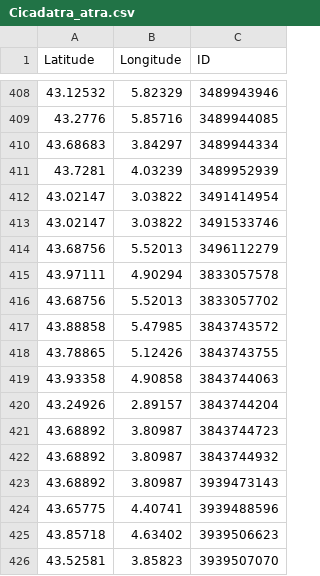
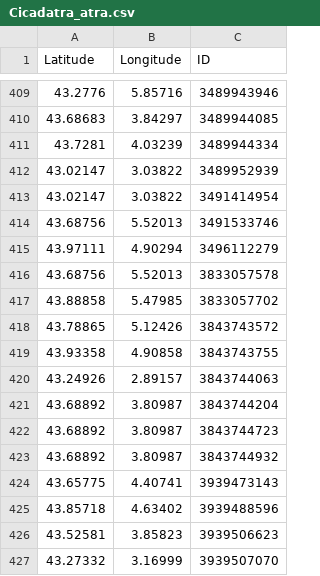
Before and after one commit to cigalesdefrance/cigalesdefrance.github.io, a CSV file: BDD/GBIF/Cicadatra_atra.csv, drawn as a sheet; only a part is shown, gaps mark what is left out; the diff covers the shown part only.

```diff
--- a/BDD/GBIF/Cicadatra_atra.csv
+++ b/BDD/GBIF/Cicadatra_atra.csv
@@ -408,19 +409,19 @@ Latitude,Longitude,ID
-43.12532,5.82329,3489943946
-43.2776,5.85716,3489944085
-43.68683,3.84297,3489944334
-43.7281,4.03239,3489952939
+43.2776,5.85716,3489943946
+43.68683,3.84297,3489944085
+43.7281,4.03239,3489944334
+43.02147,3.03822,3489952939
 43.02147,3.03822,3491414954
-43.02147,3.03822,3491533746
-43.68756,5.52013,3496112279
-43.97111,4.90294,3833057578
-43.68756,5.52013,3833057702
-43.88858,5.47985,3843743572
-43.78865,5.12426,3843743755
-43.93358,4.90858,3843744063
-43.24926,2.89157,3843744204
+43.68756,5.52013,3491533746
+43.97111,4.90294,3496112279
+43.68756,5.52013,3833057578
+43.88858,5.47985,3833057702
+43.78865,5.12426,3843743572
+43.93358,4.90858,3843743755
+43.24926,2.89157,3843744063
+43.68892,3.80987,3843744204
 43.68892,3.80987,3843744723
 43.68892,3.80987,3843744932
-43.68892,3.80987,3939473143
-43.65775,4.40741,3939488596
-43.85718,4.63402,3939506623
-43.52581,3.85823,3939507070
+43.65775,4.40741,3939473143
+43.85718,4.63402,3939488596
+43.52581,3.85823,3939506623
+43.27332,3.16999,3939507070
```
Also changed, not shown: 1 added row, 1 removed row and 30 edited cells elsewhere in this file, 8 other files.
